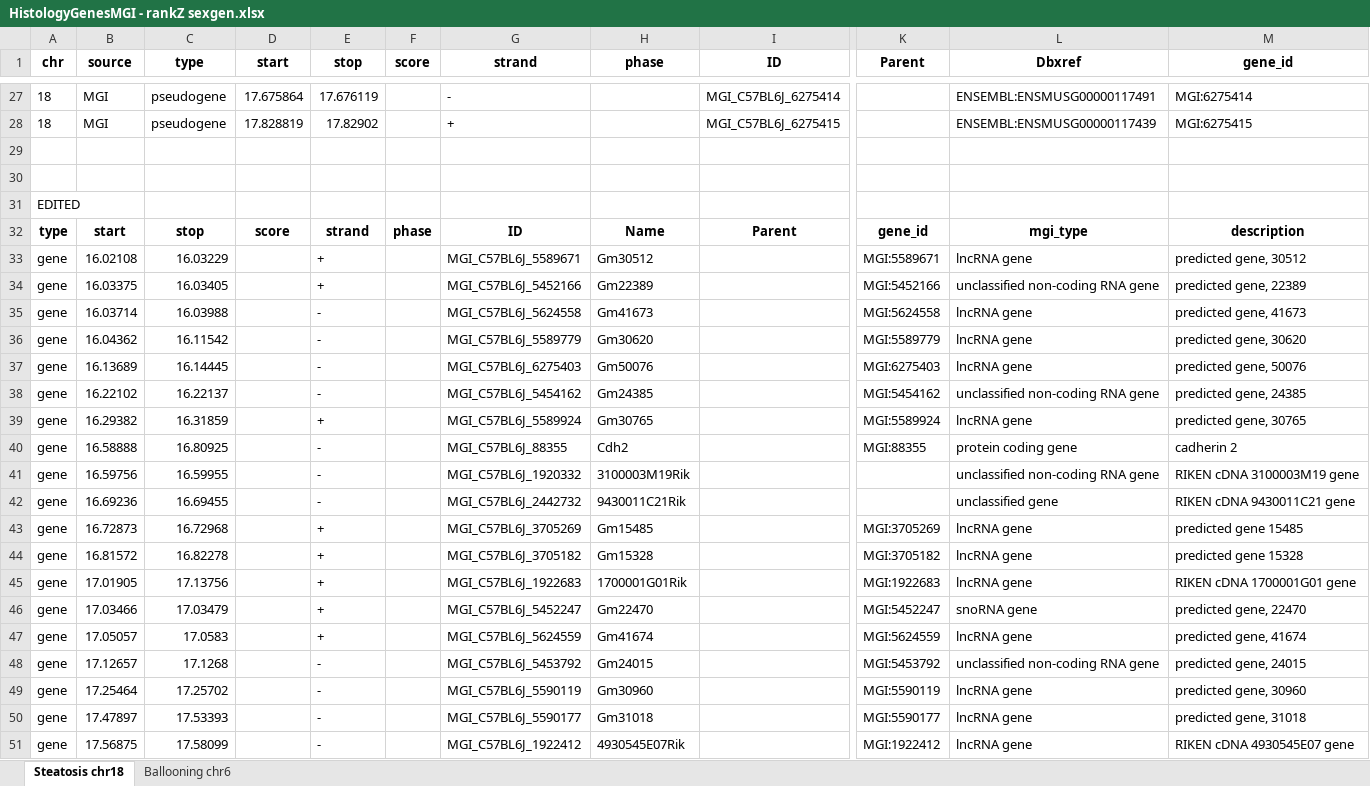
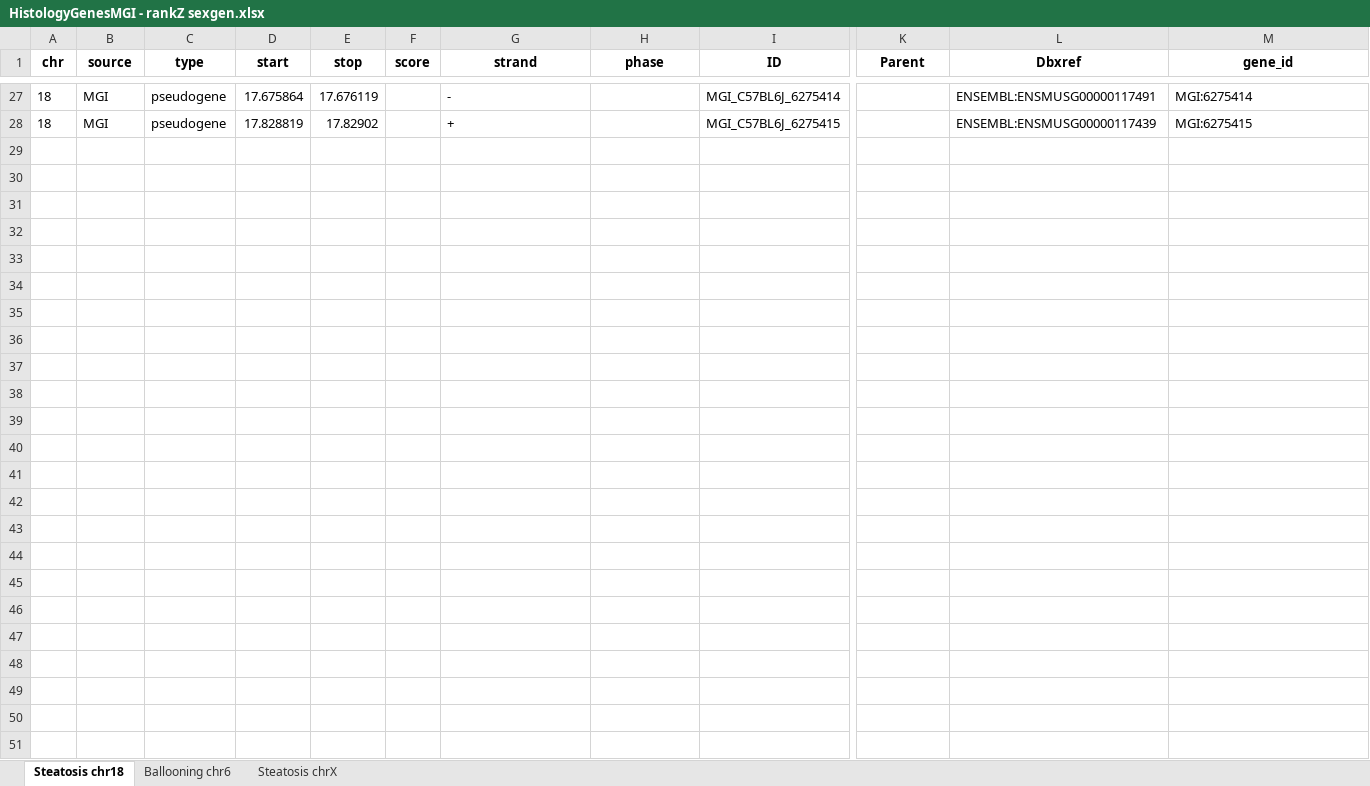
Before and after one commit to rebeccagould-uga/Rqtl2-Pazdro-Lab-Liver, an Excel workbook: Liver-Histology-Blood/RankZ/RankZ-sexgen/results/Genes MGI/HistologyGenesMGI - rankZ sexgen.xlsx, sheet Steatosis chr18, drawn as a sheet; only a part is shown, gaps mark what is left out; values as stored, in another font and other column widths than the file's, no borders; rows hold the shown columns only; the diff names each change by its address in the sheet, - before the commit and + after, or states it on an @@ line.

```diff
--- a/Liver-Histology-Blood/RankZ/RankZ-sexgen/results/Genes MGI/HistologyGenesMGI - rankZ sexgen.xlsx (sheet Steatosis chr18)
+++ b/Liver-Histology-Blood/RankZ/RankZ-sexgen/results/Genes MGI/HistologyGenesMGI - rankZ sexgen.xlsx (sheet Steatosis chr18)
+sheet tab: Steatosis chrX
-row 29: (empty)
-row 30: (empty)
-row 31: EDITED
-row 32: type | start | stop | score | strand | phase | ID | Name | Parent | gene_id | mgi_type | description
-row 33: gene | 16.02108 | 16.03229 |  | + |  | MGI_C57BL6J_5589671 | Gm30512 |  | MGI:5589671 | lncRNA gene | predicted gene, 30512
-row 34: gene | 16.03375 | 16.03405 |  | + |  | MGI_C57BL6J_5452166 | Gm22389 |  | MGI:5452166 | unclassified non-coding RNA gene | predicted gene, 22389
-row 35: gene | 16.03714 | 16.03988 |  | - |  | MGI_C57BL6J_5624558 | Gm41673 |  | MGI:5624558 | lncRNA gene | predicted gene, 41673
-row 36: gene | 16.04362 | 16.11542 |  | - |  | MGI_C57BL6J_5589779 | Gm30620 |  | MGI:5589779 | lncRNA gene | predicted gene, 30620
-row 37: gene | 16.13689 | 16.14445 |  | - |  | MGI_C57BL6J_6275403 | Gm50076 |  | MGI:6275403 | lncRNA gene | predicted gene, 50076
-row 38: gene | 16.22102 | 16.22137 |  | - |  | MGI_C57BL6J_5454162 | Gm24385 |  | MGI:5454162 | unclassified non-coding RNA gene | predicted gene, 24385
-row 39: gene | 16.29382 | 16.31859 |  | + |  | MGI_C57BL6J_5589924 | Gm30765 |  | MGI:5589924 | lncRNA gene | predicted gene, 30765
-row 40: gene | 16.58888 | 16.80925 |  | - |  | MGI_C57BL6J_88355 | Cdh2 |  | MGI:88355 | protein coding gene | cadherin 2
-row 41: gene | 16.59756 | 16.59955 |  | - |  | MGI_C57BL6J_1920332 | 3100003M19Rik |  |  | unclassified non-coding RNA gene | RIKEN cDNA 3100003M19 gene
-row 42: gene | 16.69236 | 16.69455 |  | - |  | MGI_C57BL6J_2442732 | 9430011C21Rik |  |  | unclassified gene | RIKEN cDNA 9430011C21 gene
-row 43: gene | 16.72873 | 16.72968 |  | + |  | MGI_C57BL6J_3705269 | Gm15485 |  | MGI:3705269 | lncRNA gene | predicted gene 15485
-row 44: gene | 16.81572 | 16.82278 |  | + |  | MGI_C57BL6J_3705182 | Gm15328 |  | MGI:3705182 | lncRNA gene | predicted gene 15328
-row 45: gene | 17.01905 | 17.13756 |  | + |  | MGI_C57BL6J_1922683 | 1700001G01Rik |  | MGI:1922683 | lncRNA gene | RIKEN cDNA 1700001G01 gene
-row 46: gene | 17.03466 | 17.03479 |  | + |  | MGI_C57BL6J_5452247 | Gm22470 |  | MGI:5452247 | snoRNA gene | predicted gene, 22470
-row 47: gene | 17.05057 | 17.0583 |  | + |  | MGI_C57BL6J_5624559 | Gm41674 |  | MGI:5624559 | lncRNA gene | predicted gene, 41674
-row 48: gene | 17.12657 | 17.1268 |  | - |  | MGI_C57BL6J_5453792 | Gm24015 |  | MGI:5453792 | unclassified non-coding RNA gene | predicted gene, 24015
-row 49: gene | 17.25464 | 17.25702 |  | - |  | MGI_C57BL6J_5590119 | Gm30960 |  | MGI:5590119 | lncRNA gene | predicted gene, 30960
-row 50: gene | 17.47897 | 17.53393 |  | - |  | MGI_C57BL6J_5590177 | Gm31018 |  | MGI:5590177 | lncRNA gene | predicted gene, 31018
-row 51: gene | 17.56875 | 17.58099 |  | - |  | MGI_C57BL6J_1922412 | 4930545E07Rik |  | MGI:1922412 | lncRNA gene | RIKEN cDNA 4930545E07 gene
```
Also changed, not shown: Kidney-GSH-Blood/RankZ/RankZ-sexgen/results/Genes MGI/GlutathioneGenesMGI-RankZ-sexgen.xlsx, Liver-GSH-NAD/RankZ/RankZ-sexgen/results/Genes MGI/GlutathioneGenesMGI - rankZ sexgen.xlsx, 34 other files.
